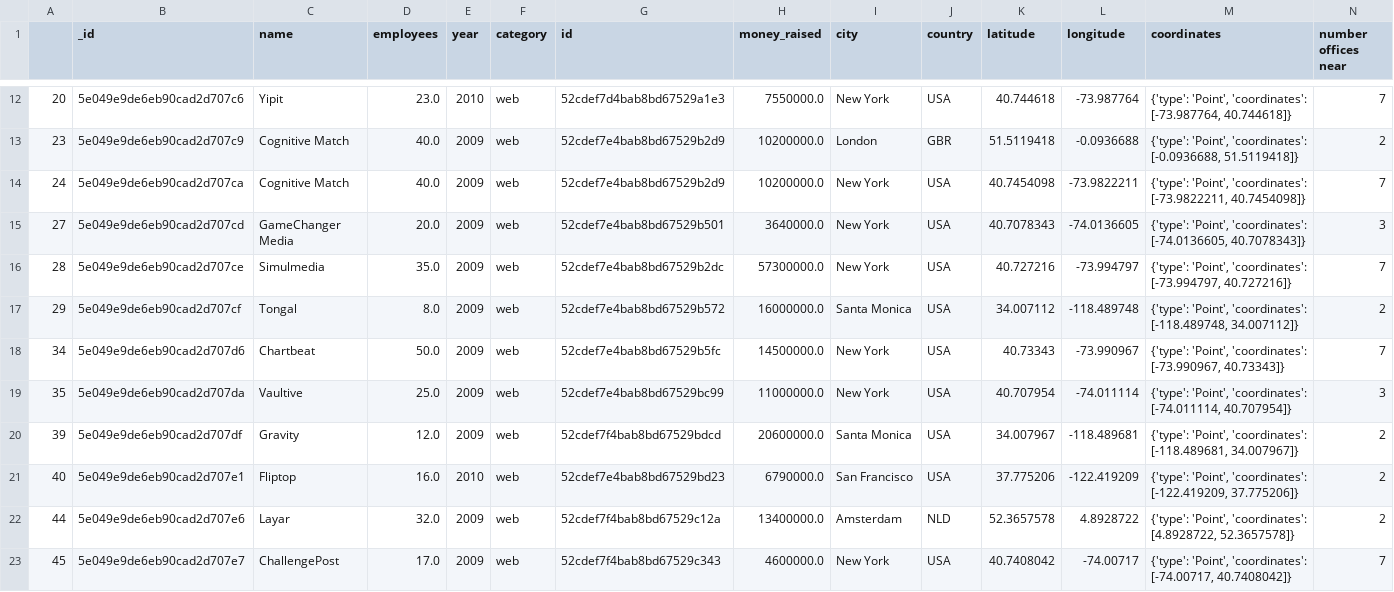
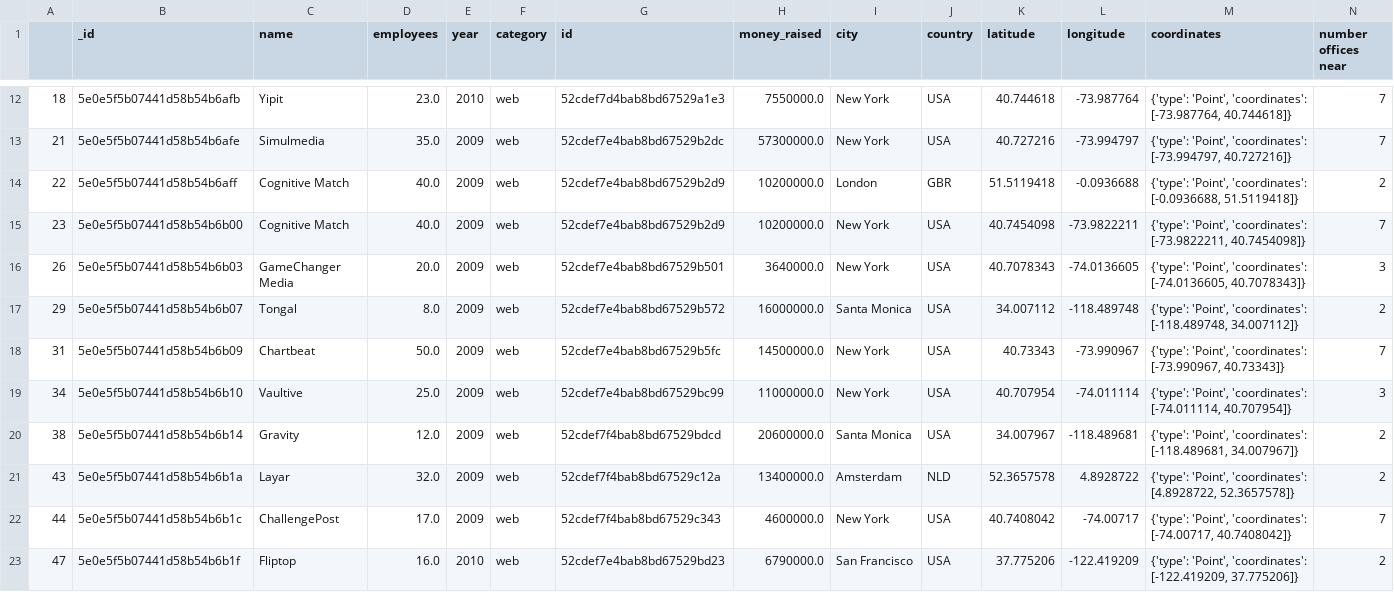
Before and after one commit to mariaversin/Geolocation-Project, a CSV file: output/best_companies.csv, drawn as a sheet; only a part is shown, gaps mark what is left out; the diff covers the shown part only.

```diff
--- a/output/best_companies.csv
+++ b/output/best_companies.csv
@@ -12,12 +12,12 @@
-20,5e049e9de6eb90cad2d707c6,Yipit,23.0,2010,web,52cdef7d4bab8bd67529a1e3,7550000.0,New York,USA,40.744618,-73.987764,"{'type': 'Point', 'coordinates': [-73.987764, 40.744618]}",7
-23,5e049e9de6eb90cad2d707c9,Cognitive Match,40.0,2009,web,52cdef7e4bab8bd67529b2d9,10200000.0,London,GBR,51.5119418,-0.0936688,"{'type': 'Point', 'coordinates': [-0.0936688, 51.5119418]}",2
-24,5e049e9de6eb90cad2d707ca,Cognitive Match,40.0,2009,web,52cdef7e4bab8bd67529b2d9,10200000.0,New York,USA,40.7454098,-73.9822211,"{'type': 'Point', 'coordinates': [-73.9822211, 40.7454098]}",7
-27,5e049e9de6eb90cad2d707cd,GameChanger Media,20.0,2009,web,52cdef7e4bab8bd67529b501,3640000.0,New York,USA,40.7078343,-74.0136605,"{'type': 'Point', 'coordinates': [-74.0136605, 40.7078343]}",3
-28,5e049e9de6eb90cad2d707ce,Simulmedia,35.0,2009,web,52cdef7e4bab8bd67529b2dc,57300000.0,New York,USA,40.727216,-73.994797,"{'type': 'Point', 'coordinates': [-73.994797, 40.727216]}",7
-29,5e049e9de6eb90cad2d707cf,Tongal,8.0,2009,web,52cdef7e4bab8bd67529b572,16000000.0,Santa Monica,USA,34.007112,-118.489748,"{'type': 'Point', 'coordinates': [-118.489748, 34.007112]}",2
-34,5e049e9de6eb90cad2d707d6,Chartbeat,50.0,2009,web,52cdef7e4bab8bd67529b5fc,14500000.0,New York,USA,40.73343,-73.990967,"{'type': 'Point', 'coordinates': [-73.990967, 40.73343]}",7
-35,5e049e9de6eb90cad2d707da,Vaultive,25.0,2009,web,52cdef7e4bab8bd67529bc99,11000000.0,New York,USA,40.707954,-74.011114,"{'type': 'Point', 'coordinates': [-74.011114, 40.707954]}",3
-39,5e049e9de6eb90cad2d707df,Gravity,12.0,2009,web,52cdef7f4bab8bd67529bdcd,20600000.0,Santa Monica,USA,34.007967,-118.489681,"{'type': 'Point', 'coordinates': [-118.489681, 34.007967]}",2
-40,5e049e9de6eb90cad2d707e1,Fliptop,16.0,2010,web,52cdef7e4bab8bd67529bd23,6790000.0,San Francisco,USA,37.775206,-122.419209,"{'type': 'Point', 'coordinates': [-122.419209, 37.775206]}",2
-44,5e049e9de6eb90cad2d707e6,Layar,32.0,2009,web,52cdef7f4bab8bd67529c12a,13400000.0,Amsterdam,NLD,52.3657578,4.8928722,"{'type': 'Point', 'coordinates': [4.8928722, 52.3657578]}",2
-45,5e049e9de6eb90cad2d707e7,ChallengePost,17.0,2009,web,52cdef7f4bab8bd67529c343,4600000.0,New York,USA,40.7408042,-74.00717,"{'type': 'Point', 'coordinates': [-74.00717, 40.7408042]}",7
+18,5e0e5f5b07441d58b54b6afb,Yipit,23.0,2010,web,52cdef7d4bab8bd67529a1e3,7550000.0,New York,USA,40.744618,-73.987764,"{'type': 'Point', 'coordinates': [-73.987764, 40.744618]}",7
+21,5e0e5f5b07441d58b54b6afe,Simulmedia,35.0,2009,web,52cdef7e4bab8bd67529b2dc,57300000.0,New York,USA,40.727216,-73.994797,"{'type': 'Point', 'coordinates': [-73.994797, 40.727216]}",7
+22,5e0e5f5b07441d58b54b6aff,Cognitive Match,40.0,2009,web,52cdef7e4bab8bd67529b2d9,10200000.0,London,GBR,51.5119418,-0.0936688,"{'type': 'Point', 'coordinates': [-0.0936688, 51.5119418]}",2
+23,5e0e5f5b07441d58b54b6b00,Cognitive Match,40.0,2009,web,52cdef7e4bab8bd67529b2d9,10200000.0,New York,USA,40.7454098,-73.9822211,"{'type': 'Point', 'coordinates': [-73.9822211, 40.7454098]}",7
+26,5e0e5f5b07441d58b54b6b03,GameChanger Media,20.0,2009,web,52cdef7e4bab8bd67529b501,3640000.0,New York,USA,40.7078343,-74.0136605,"{'type': 'Point', 'coordinates': [-74.0136605, 40.7078343]}",3
+29,5e0e5f5b07441d58b54b6b07,Tongal,8.0,2009,web,52cdef7e4bab8bd67529b572,16000000.0,Santa Monica,USA,34.007112,-118.489748,"{'type': 'Point', 'coordinates': [-118.489748, 34.007112]}",2
+31,5e0e5f5b07441d58b54b6b09,Chartbeat,50.0,2009,web,52cdef7e4bab8bd67529b5fc,14500000.0,New York,USA,40.73343,-73.990967,"{'type': 'Point', 'coordinates': [-73.990967, 40.73343]}",7
+34,5e0e5f5b07441d58b54b6b10,Vaultive,25.0,2009,web,52cdef7e4bab8bd67529bc99,11000000.0,New York,USA,40.707954,-74.011114,"{'type': 'Point', 'coordinates': [-74.011114, 40.707954]}",3
+38,5e0e5f5b07441d58b54b6b14,Gravity,12.0,2009,web,52cdef7f4bab8bd67529bdcd,20600000.0,Santa Monica,USA,34.007967,-118.489681,"{'type': 'Point', 'coordinates': [-118.489681, 34.007967]}",2
+43,5e0e5f5b07441d58b54b6b1a,Layar,32.0,2009,web,52cdef7f4bab8bd67529c12a,13400000.0,Amsterdam,NLD,52.3657578,4.8928722,"{'type': 'Point', 'coordinates': [4.8928722, 52.3657578]}",2
+44,5e0e5f5b07441d58b54b6b1c,ChallengePost,17.0,2009,web,52cdef7f4bab8bd67529c343,4600000.0,New York,USA,40.7408042,-74.00717,"{'type': 'Point', 'coordinates': [-74.00717, 40.7408042]}",7
+47,5e0e5f5b07441d58b54b6b1f,Fliptop,16.0,2010,web,52cdef7e4bab8bd67529bd23,6790000.0,San Francisco,USA,37.775206,-122.419209,"{'type': 'Point', 'coordinates': [-122.419209, 37.775206]}",2
```
Also changed, not shown: 3 added rows, 3 removed rows and 25 edited cells elsewhere in this file, 14 other files.
